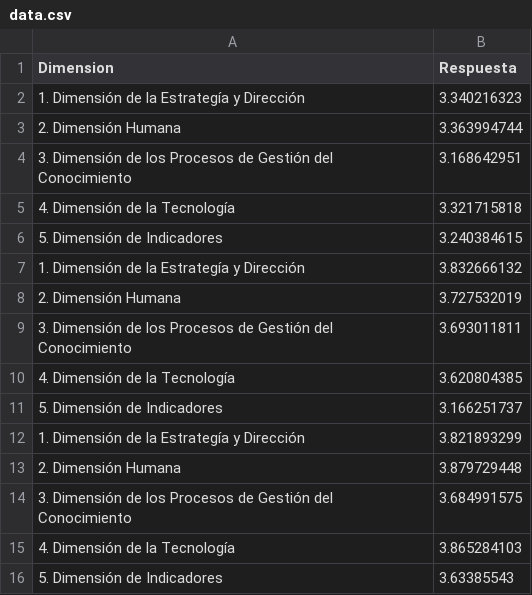
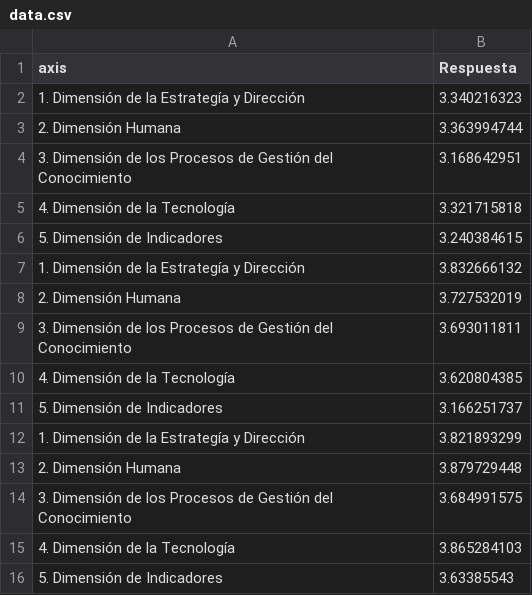
Before and after one commit to manabig1322/manabiUnir, a CSV file: data.csv, drawn as a sheet.

Commit message:
Update data.csv

```diff
--- a/data.csv
+++ b/data.csv
@@ -1,2 +1,2 @@
-Dimension,Respuesta
+axis,Respuesta
 1. Dimensión de la Estrategía y Dirección,3.340216323
```
